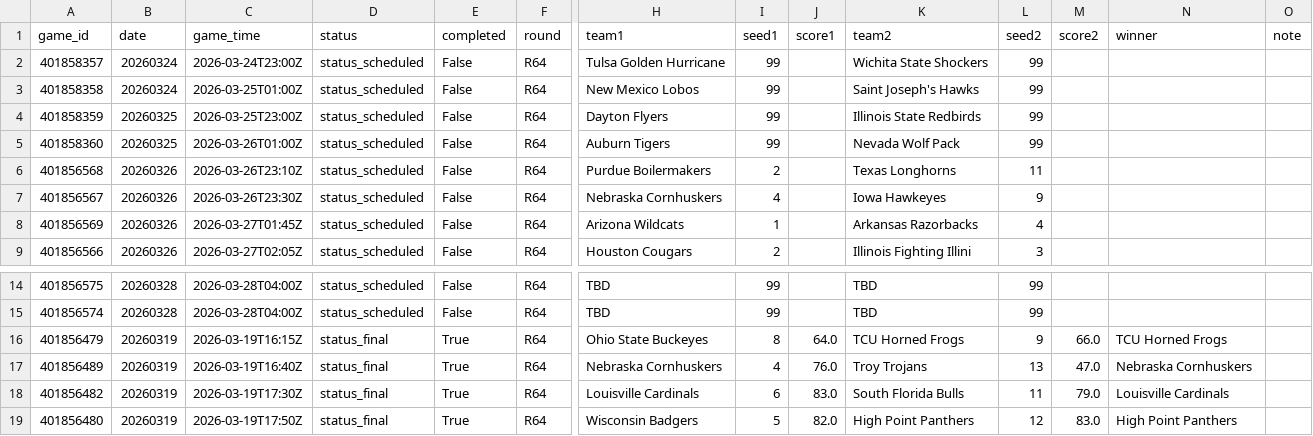
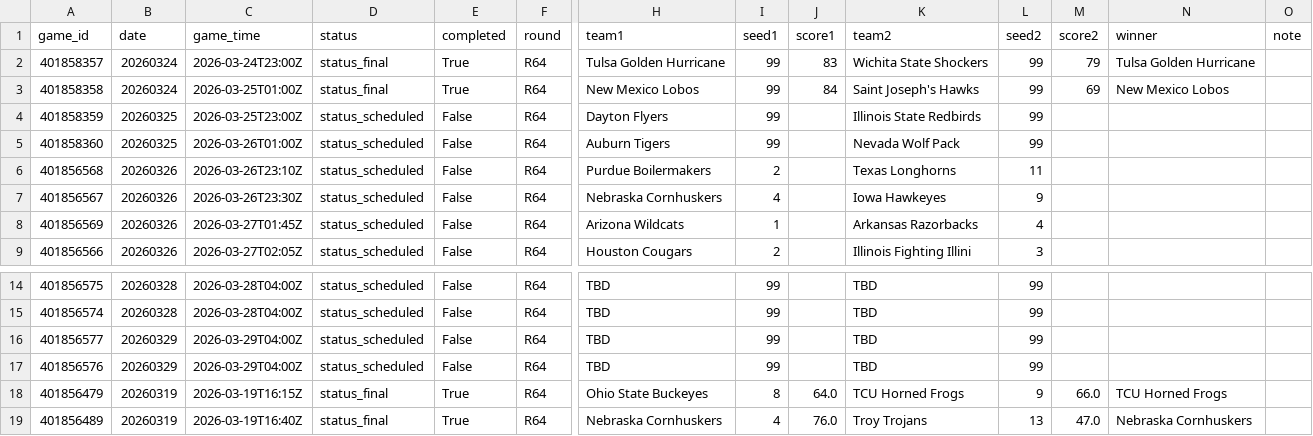
Before and after one commit to ctorres2406/sixth-sense-strategy, a CSV file: data/tourney_schedule.csv, drawn as a sheet; only a part is shown, gaps mark what is left out; the shorter side is filled out with more unchanged rows; rows hold the shown columns only; the diff names each change by its address in the sheet, - before the commit and + after, or states it on an @@ line.

```diff
--- a/data/tourney_schedule.csv
+++ b/data/tourney_schedule.csv
-D2:D3 (status): status_scheduled
+D2:D3 (status): status_final
-E2:E3 (completed): False
+E2:E3 (completed): True
-J2 (score1): (empty)
+J2 (score1): 83
-M2 (score2): (empty)
+M2 (score2): 79
-N2 (winner): (empty)
+N2 (winner): Tulsa Golden Hurricane
-J3 (score1): (empty)
+J3 (score1): 84
-M3 (score2): (empty)
+M3 (score2): 69
-N3 (winner): (empty)
+N3 (winner): New Mexico Lobos
+row 16: 401856577 | 20260329 | 2026-03-29T04:00Z | status_scheduled | False | R64 | TBD | 99 |  | TBD | 99
+row 17: 401856576 | 20260329 | 2026-03-29T04:00Z | status_scheduled | False | R64 | TBD | 99 |  | TBD | 99
```
Also changed, not shown: data/espn_raw.csv, data/espn_scores.csv, 2 other files.
